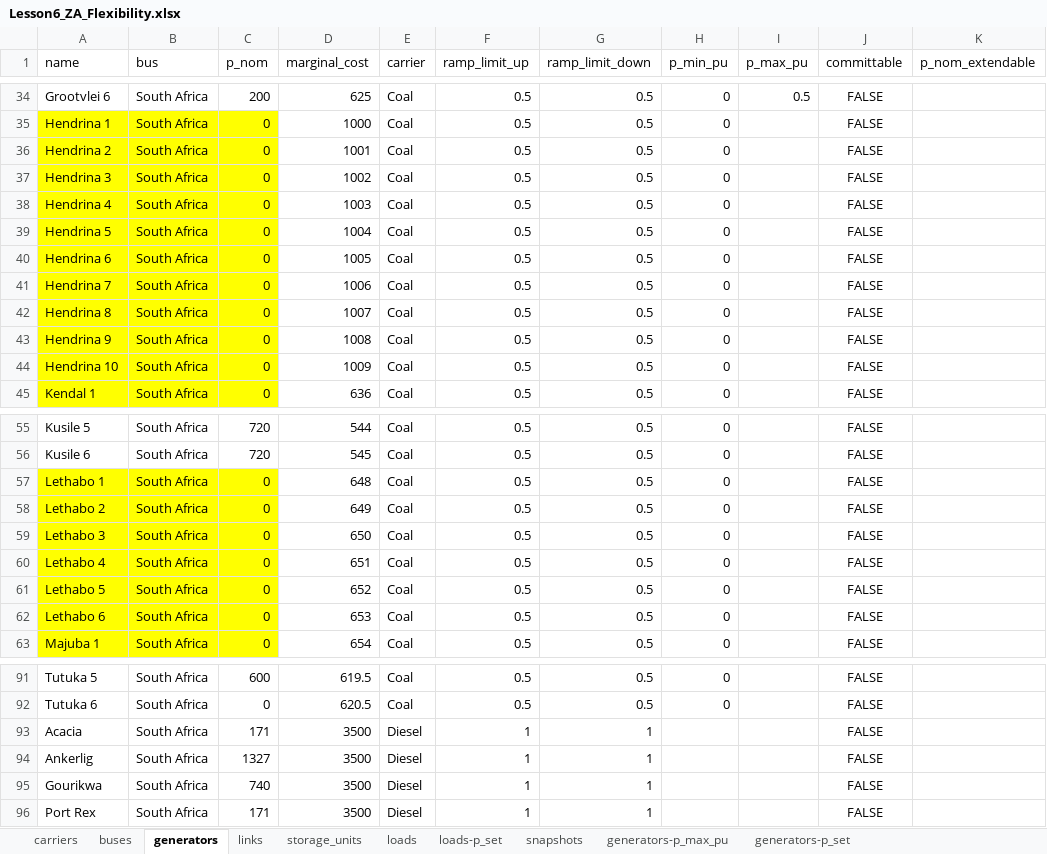
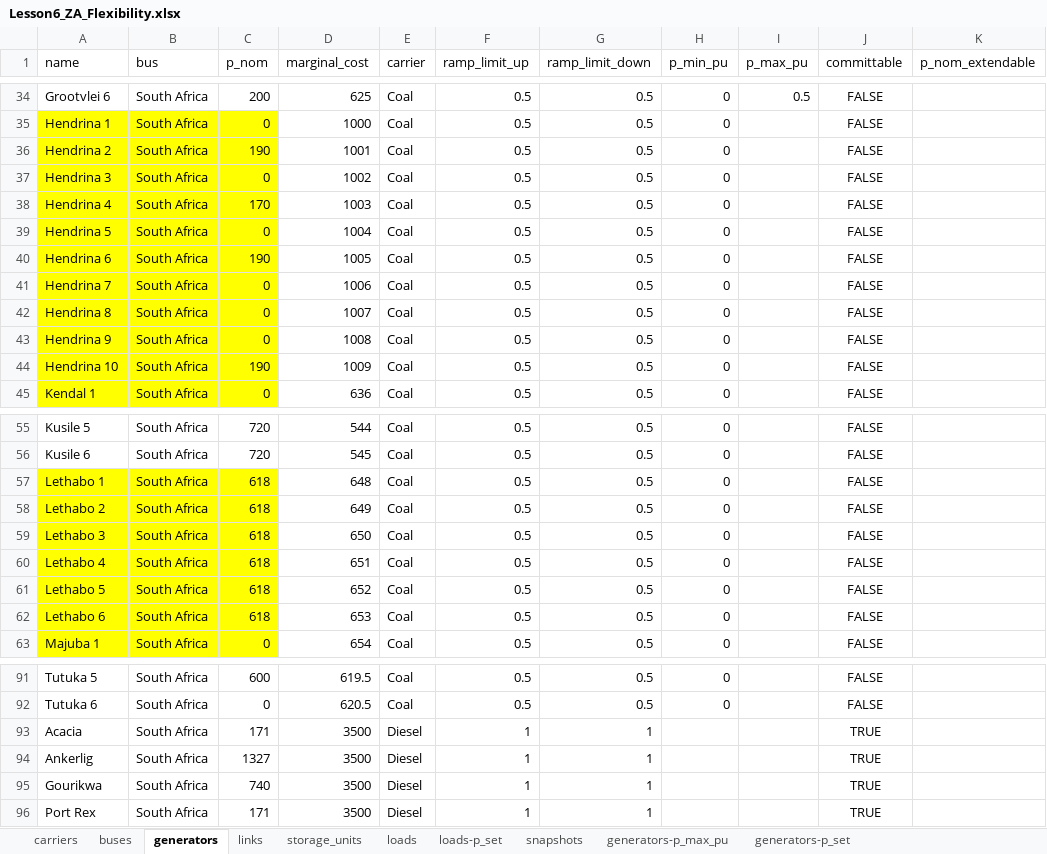
Before and after one commit to Sondlo/mec4131z, an Excel workbook: data/Lesson6_ZA_Flexibility.xlsx, sheet generators, drawn as a sheet; only a part is shown, gaps mark what is left out; values as stored, in another font and other column widths than the file's, no borders; the diff covers the shown part only; the diff names each change by its address in the sheet, - before the commit and + after, or states it on an @@ line.

Commit message:
Update Lesson6_ZA_Flexibility.xlsx

```diff
--- a/data/Lesson6_ZA_Flexibility.xlsx (sheet generators)
+++ b/data/Lesson6_ZA_Flexibility.xlsx (sheet generators)
-C36 (p_nom): 0
+C36 (p_nom): 190
-C38 (p_nom): 0
+C38 (p_nom): 170
-C40 (p_nom): 0
+C40 (p_nom): 190
-C44 (p_nom): 0
+C44 (p_nom): 190
-C57:C62 (p_nom): 0
+C57:C62 (p_nom): 618
-J93:J96 (committable): FALSE
+J93:J96 (committable): TRUE
```
Also changed, not shown: 3 edited cells elsewhere in this sheet, sheet storage_units.
